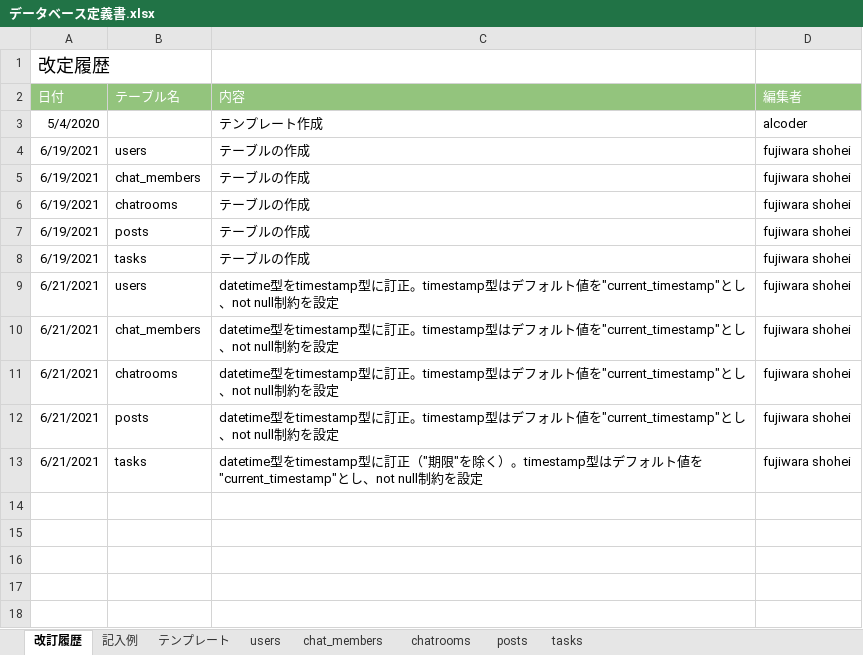
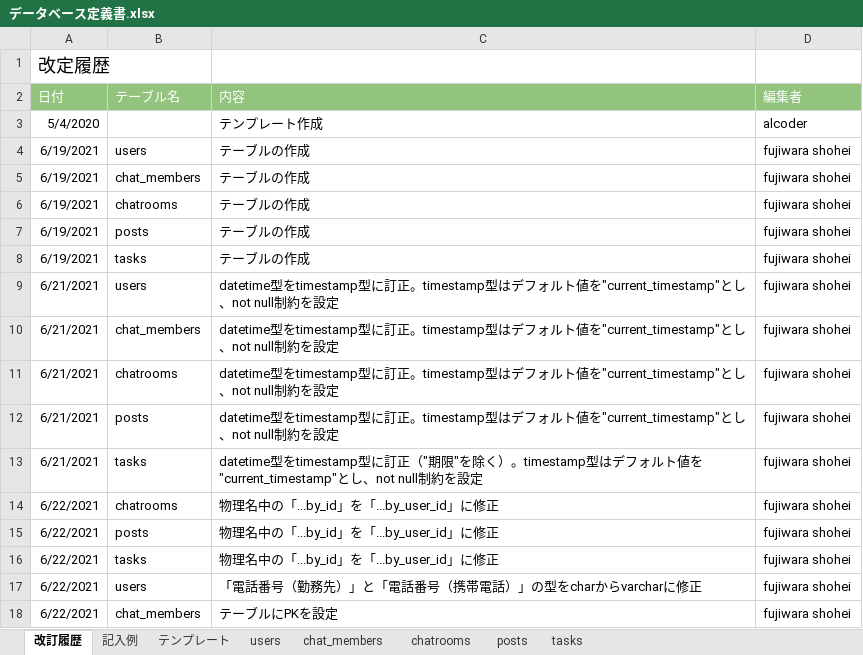
Before and after one commit to fjsho/codegym-db, an Excel workbook: db/db-challenge2/データベース定義書.xlsx, sheet 改訂履歴, drawn as a sheet; values as stored, in another font and other column widths than the file's, no borders; the diff names each change by its address in the sheet, - before the commit and + after, or states it on an @@ line.

Commit message:
[fix]定義書の修正

```diff
--- a/db/db-challenge2/データベース定義書.xlsx (sheet 改訂履歴)
+++ b/db/db-challenge2/データベース定義書.xlsx (sheet 改訂履歴)
+row 14: 6/22/2021 | chatrooms | 物理名中の「...by_id」を「...by_user_id」に修正 | fujiwara shohei
+row 15: 6/22/2021 | posts | 物理名中の「...by_id」を「...by_user_id」に修正 | fujiwara shohei
+row 16: 6/22/2021 | tasks | 物理名中の「...by_id」を「...by_user_id」に修正 | fujiwara shohei
+row 17: 6/22/2021 | users | 「電話番号（勤務先）」と「電話番号（携帯電話）」の型をcharからvarcharに修正 | fujiwara shohei
+row 18: 6/22/2021 | chat_members | テーブルにPKを設定 | fujiwara shohei
```
Also changed, not shown: sheet chatrooms, sheet chat_members, sheet posts, sheet users.
